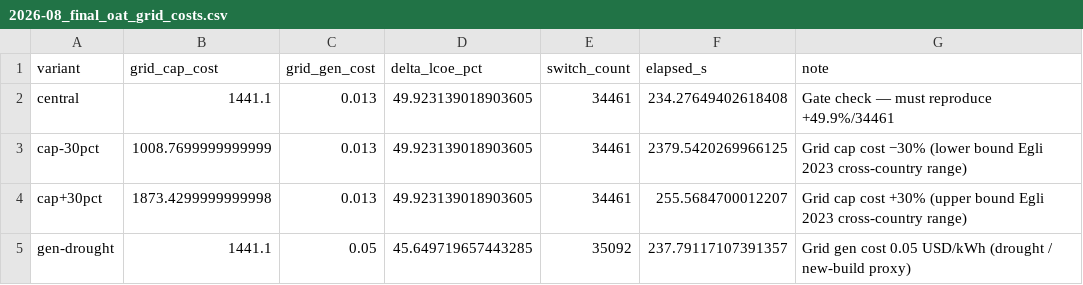
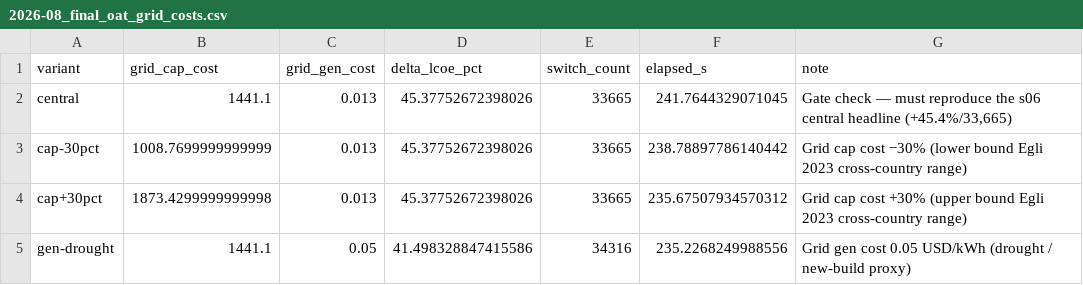
Before and after one commit to zceceal/zambia-explicit-peak, a CSV file: results/summary/2026-08_final_oat_grid_costs.csv, drawn as a sheet.

```diff
--- a/results/summary/2026-08_final_oat_grid_costs.csv
+++ b/results/summary/2026-08_final_oat_grid_costs.csv
@@ -1,5 +1,5 @@
 variant,grid_cap_cost,grid_gen_cost,delta_lcoe_pct,switch_count,elapsed_s,note
-central,1441.1,0.013,49.923139018903605,34461,234.27649402618408,Gate check — must reproduce +49.9%/34461
-cap-30pct,1008.7699999999999,0.013,49.923139018903605,34461,2379.5420269966125,Grid cap cost −30% (lower bound Egli 2023 cross-country range)
-cap+30pct,1873.4299999999998,0.013,49.923139018903605,34461,255.5684700012207,Grid cap cost +30% (upper bound Egli 2023 cross-country range)
-gen-drought,1441.1,0.05,45.649719657443285,35092,237.79117107391357,Grid gen cost 0.05 USD/kWh (drought / new-build proxy)
+central,1441.1,0.013,45.37752672398026,33665,241.7644329071045,"Gate check — must reproduce the s06 central headline (+45.4%/33,665)"
+cap-30pct,1008.7699999999999,0.013,45.37752672398026,33665,238.78897786140442,Grid cap cost −30% (lower bound Egli 2023 cross-country range)
+cap+30pct,1873.4299999999998,0.013,45.37752672398026,33665,235.67507934570312,Grid cap cost +30% (upper bound Egli 2023 cross-country range)
+gen-drought,1441.1,0.05,41.498328847415586,34316,235.2268249988556,Grid gen cost 0.05 USD/kWh (drought / new-build proxy)
```
Also changed, not shown: results/summary/2026-08-21_hhsize_sensitivity.csv, results/summary/2026-08_final_lcoe_paper_numbers.csv, 20 other files.
